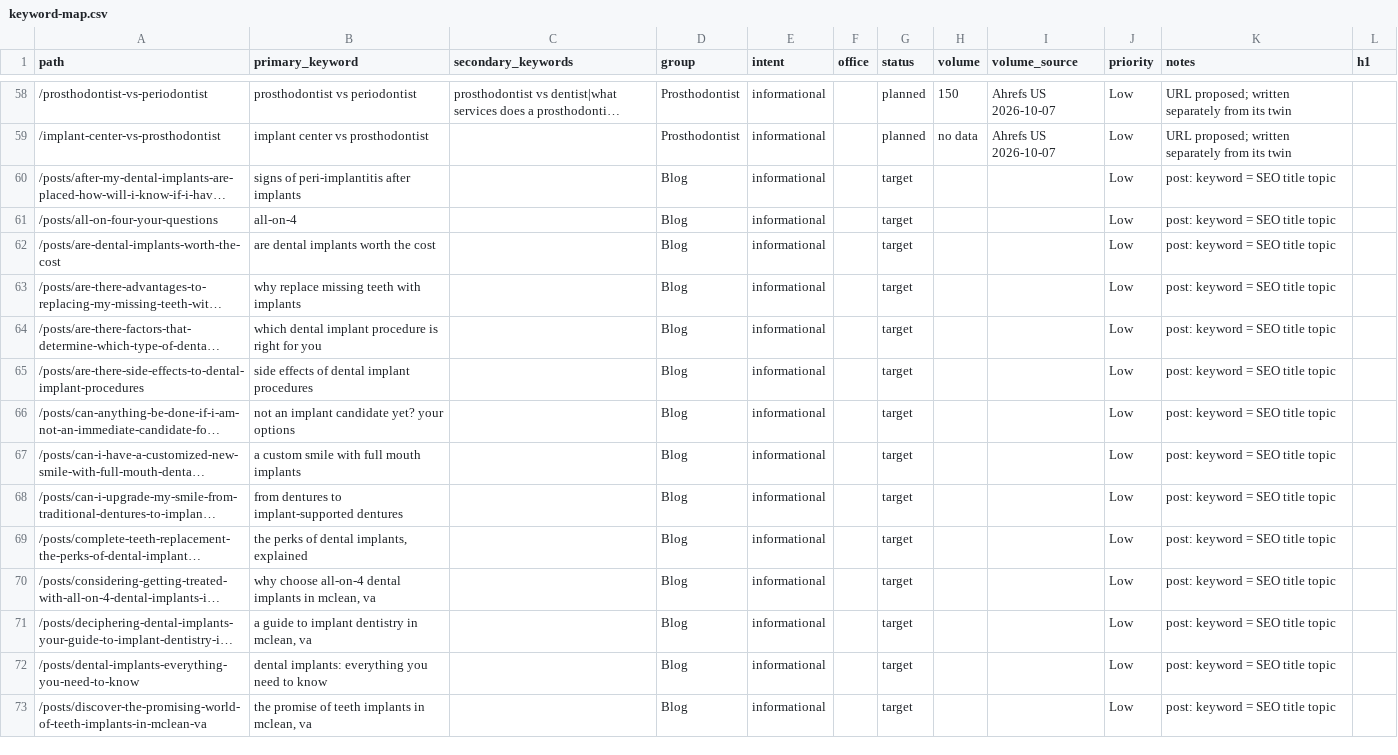
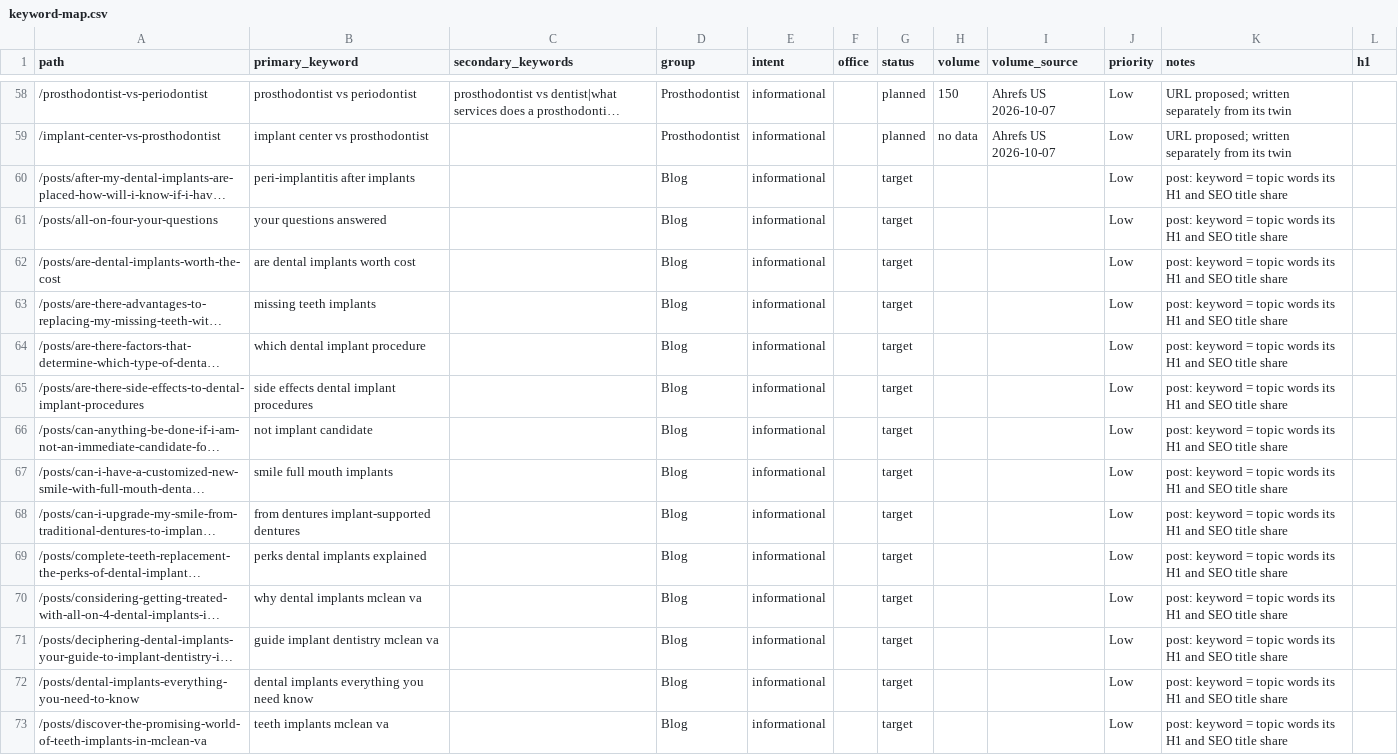
Before and after one commit to alejandro-thrive-square/brandklout-website-system, a CSV file: deliver/brandklout/dr-nahlah/scenario-7-seo-aeo/01-baseline-research/output/keyword-map.csv, drawn as a sheet; only a part is shown, gaps mark what is left out; long unchanged cells end in …; the diff covers the shown part only; the diff names each change by its address in the sheet, - before the commit and + after, or states it on an @@ line.

```diff
--- a/deliver/brandklout/dr-nahlah/scenario-7-seo-aeo/01-baseline-research/output/keyword-map.csv
+++ b/deliver/brandklout/dr-nahlah/scenario-7-seo-aeo/01-baseline-research/output/keyword-map.csv
-B60 (primary_keyword): signs of peri-implantitis after implants
+B60 (primary_keyword): peri-implantitis after implants
-K60:K73 (notes): post: keyword = SEO title topic
+K60:K73 (notes): post: keyword = topic words its H1 and SEO title share
-B61 (primary_keyword): all-on-4
+B61 (primary_keyword): your questions answered
-B62 (primary_keyword): are dental implants worth the cost
+B62 (primary_keyword): are dental implants worth cost
-B63 (primary_keyword): why replace missing teeth with implants
+B63 (primary_keyword): missing teeth implants
-B64 (primary_keyword): which dental implant procedure is right for you
+B64 (primary_keyword): which dental implant procedure
-B65 (primary_keyword): side effects of dental implant procedures
+B65 (primary_keyword): side effects dental implant procedures
-B66 (primary_keyword): not an implant candidate yet? your options
+B66 (primary_keyword): not implant candidate
-B67 (primary_keyword): a custom smile with full mouth implants
+B67 (primary_keyword): smile full mouth implants
-B68 (primary_keyword): from dentures to implant-supported dentures
+B68 (primary_keyword): from dentures implant-supported dentures
-B69 (primary_keyword): the perks of dental implants, explained
+B69 (primary_keyword): perks dental implants explained
-B70 (primary_keyword): why choose all-on-4 dental implants in mclean, va
+B70 (primary_keyword): why dental implants mclean va
-B71 (primary_keyword): a guide to implant dentistry in mclean, va
+B71 (primary_keyword): guide implant dentistry mclean va
-B72 (primary_keyword): dental implants: everything you need to know
+B72 (primary_keyword): dental implants everything you need know
-B73 (primary_keyword): the promise of teeth implants in mclean, va
+B73 (primary_keyword): teeth implants mclean va
```
Also changed, not shown: 61 edited cells elsewhere in this file, 26 other files.
